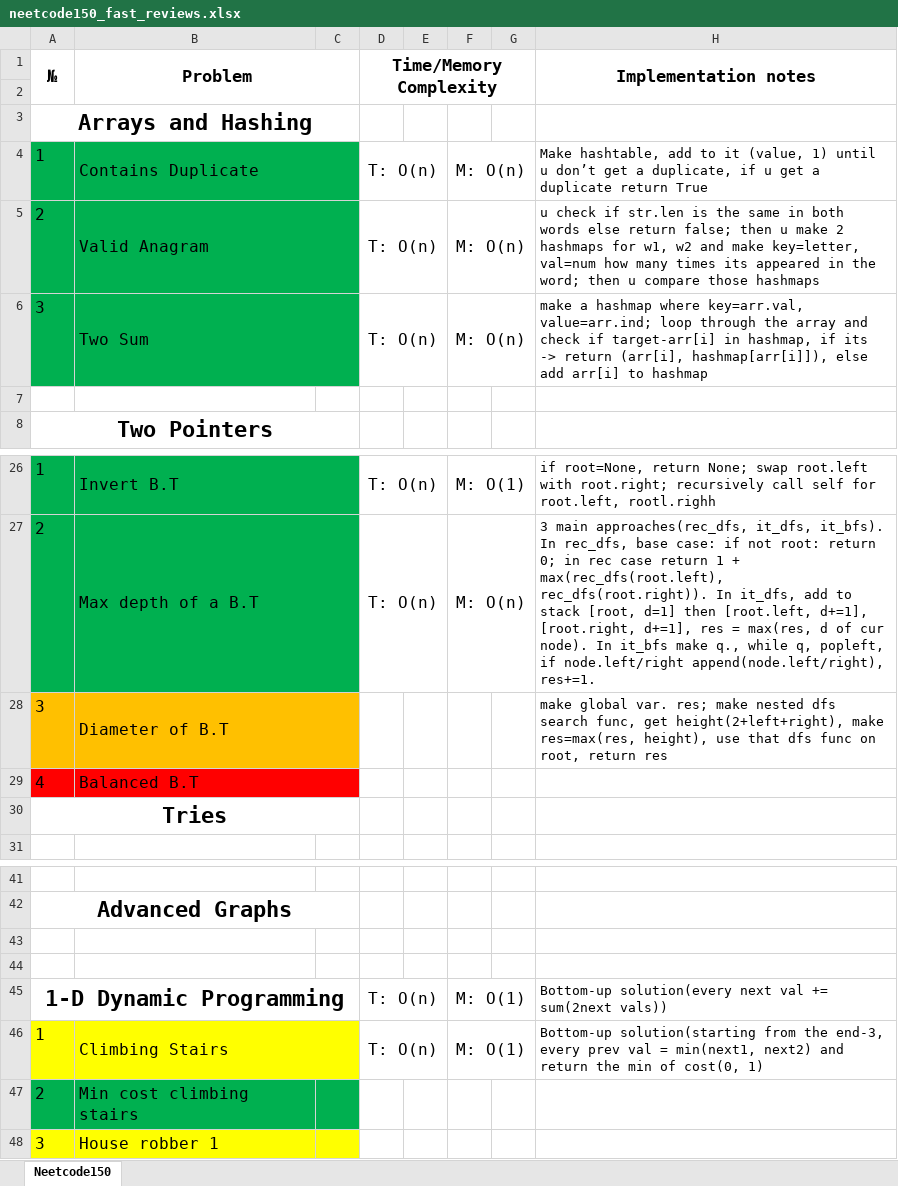
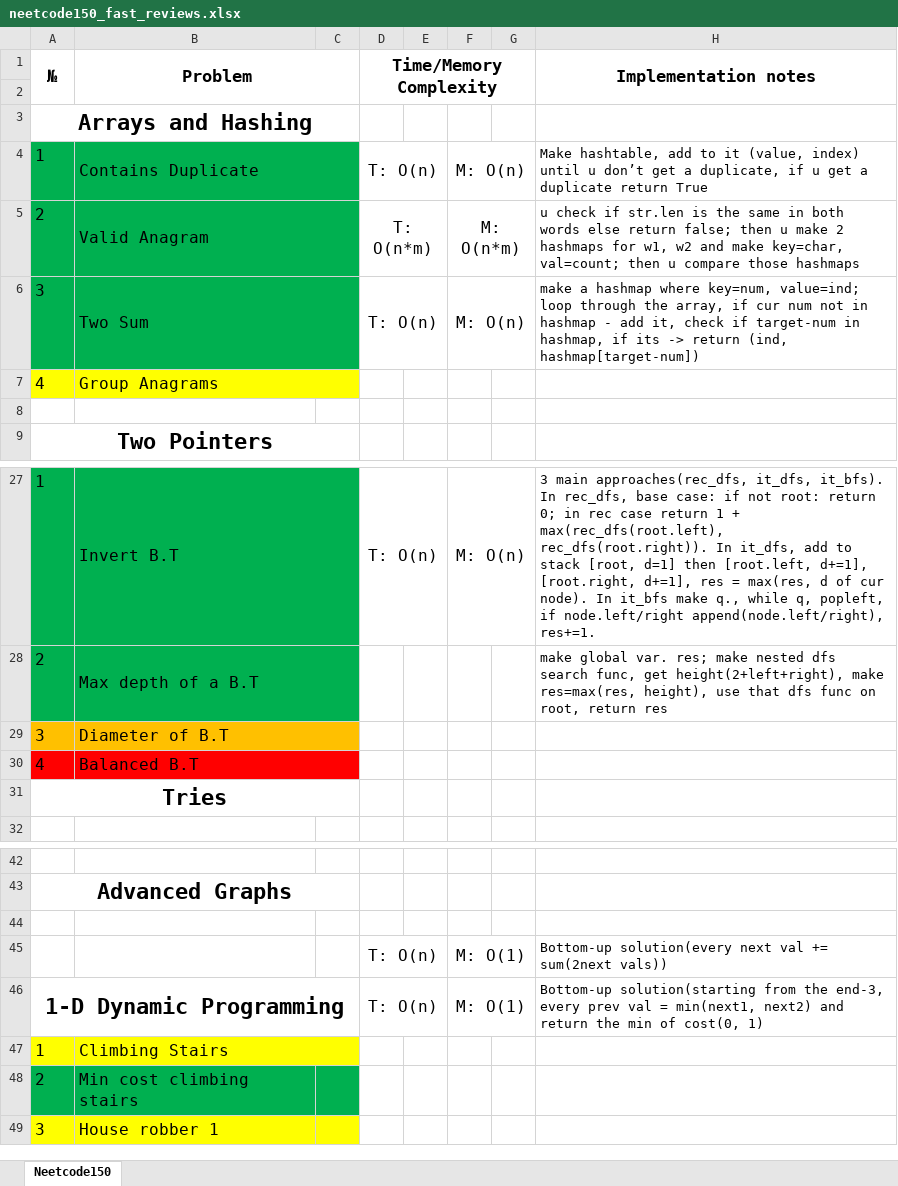
Before and after one commit to mys1erious/algorithms, an Excel workbook: neetcode_150/neetcode150_fast_reviews.xlsx, sheet Neetcode150, drawn as a sheet; only a part is shown, gaps mark what is left out; values as stored, in another font and other column widths than the file's, no borders; removed rows and columns are numbered as before the commit, all else as after; the diff covers the shown part only; the diff names each change by its address in the sheet, - before the commit and + after, or states it on an @@ line.

Commit message:
valid anagrams optimized and group_anagrams brute-force solutions

```diff
--- a/neetcode_150/neetcode150_fast_reviews.xlsx (sheet Neetcode150)
+++ b/neetcode_150/neetcode150_fast_reviews.xlsx (sheet Neetcode150)
-H4 (Implementation notes): …it (value, 1) until u…
+H4 (Implementation notes): …it (value, index) until u…
-D5 (Time/Memory Complexity): T: O(n)
+D5 (Time/Memory Complexity): T: O(n*m)
-F5: M: O(n)
+F5: M: O(n*m)
-H5 (Implementation notes): …and make key=letter, val=num how many times its appeared in the word; then u…
+H5 (Implementation notes): …and make key=char, val=count; then u…
-H6 (Implementation notes): …hashmap where key=arr.val, value=arr.ind; loop through the array and check if target-arr[i] in hashmap, if its -> return (arr[i], hashmap[arr[i]]), else add arr[i] to hashmap
+H6 (Implementation notes): …hashmap where key=num, value=ind; loop through the array, if cur num not in hashmap - add it, check if target-num in hashmap, if its -> return (ind, hashmap[target-num])
+row 7: 4 | Group Anagrams
-F27: M: O(1)
+F27: M: O(n)
-H27 (Implementation notes): if root=None, return None; swap root.left with root.right; recursively call self for root.left, rootl.righh
+H27 (Implementation notes): 3 main approaches(rec_dfs, it_dfs, it_bfs). In rec_dfs, base case: if not root: return 0; in rec case return 1 + max(rec_dfs(root.left), rec_dfs(root.right)). In it_dfs, add to stack [root, d=1] then [root.left, d+=1], [root.right, d+=1], res = max(res, d of cur node). In it_bfs make q., while q, popleft, if node.left/right append(node.left/right), res+=1.
-D28 (Time/Memory Complexity): T: O(n)
+D28 (Time/Memory Complexity): (empty)
-D27:E27 merged
-F28: M: O(n)
+F28: (empty)
-F27:G27 merged
-H28 (Implementation notes): 3 main approaches(rec_dfs, it_dfs, it_bfs). In rec_dfs, base case: if not root: return 0; in rec case return 1 + max(rec_dfs(root.left), rec_dfs(root.right)). In it_dfs, add to stack [root, d=1] then [root.left, d+=1], [root.right, d+=1], res = max(res, d of cur node). In it_bfs make q., while q, popleft, if node.left/right append(node.left/right), res+=1.
+H28 (Implementation notes): make global var. res; make nested dfs search func, get height(2+left+right), make res=max(res, height), use that dfs func on root, return res
-H29 (Implementation notes): make global var. res; make nested dfs search func, get height(2+left+right), make res=max(res, height), use that dfs func on root, return res
+H29 (Implementation notes): (empty)
-row 45: (empty)
+row 45:  |  |  | T: O(n) |  | M: O(1) |  | Bottom-up solution(every next val += sum(2next vals))
+D45:E45 merged
+F45:G45 merged
-H46 (Implementation notes): Bottom-up solution(every next val += sum(2next vals))
+H46 (Implementation notes): Bottom-up solution(starting from the end-3, every prev val = min(next1, next2) and return the min of cost(0, 1)
-D47 (Time/Memory Complexity): T: O(n)
+D47 (Time/Memory Complexity): (empty)
-D46:E46 merged
-F47: M: O(1)
+F47: (empty)
-F46:G46 merged
-H47 (Implementation notes): Bottom-up solution(starting from the end-3, every prev val = min(next1, next2) and return the min of cost(0, 1)
+H47 (Implementation notes): (empty)
```
Also changed, not shown: 4 added rows, 4 removed rows, 20 edited cells and merged cells elsewhere in this sheet, 3 other files.
